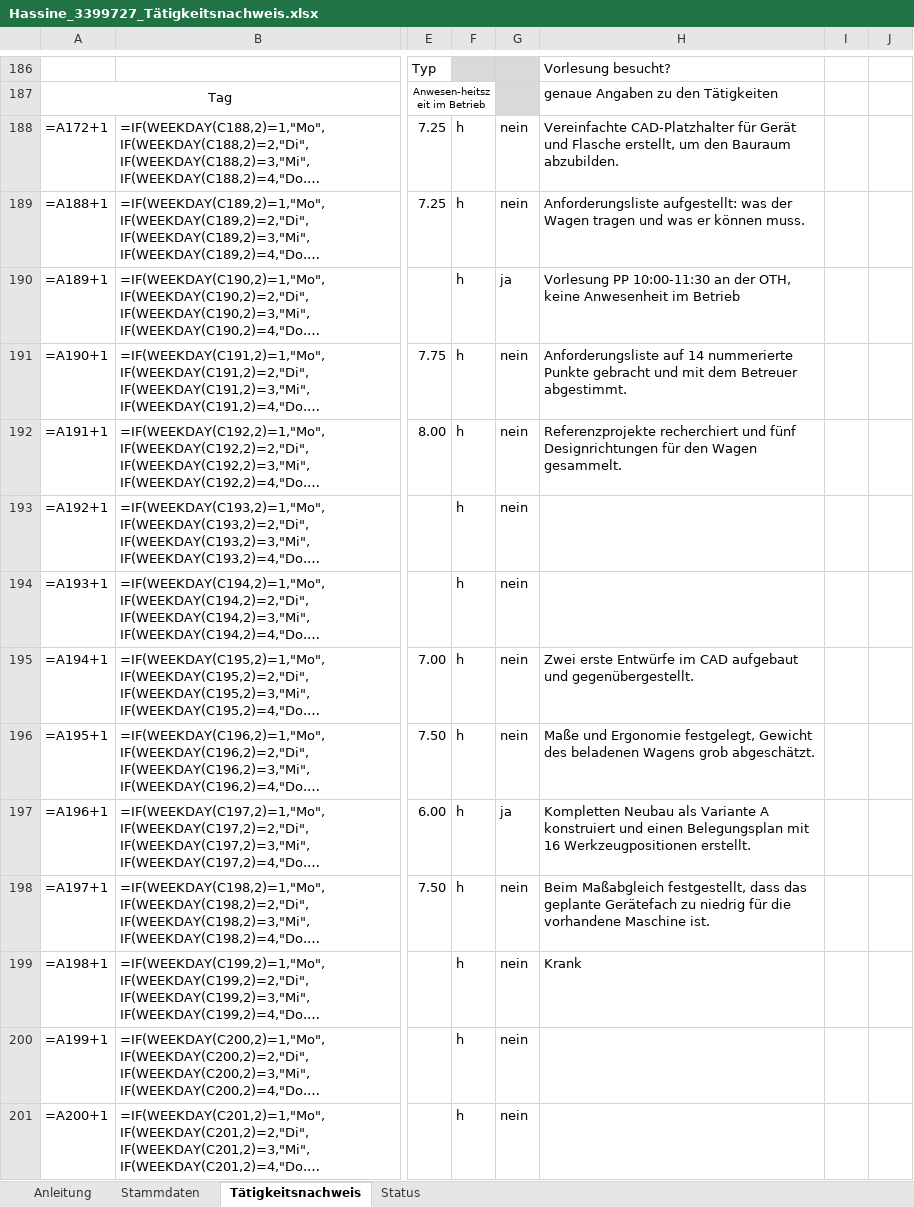
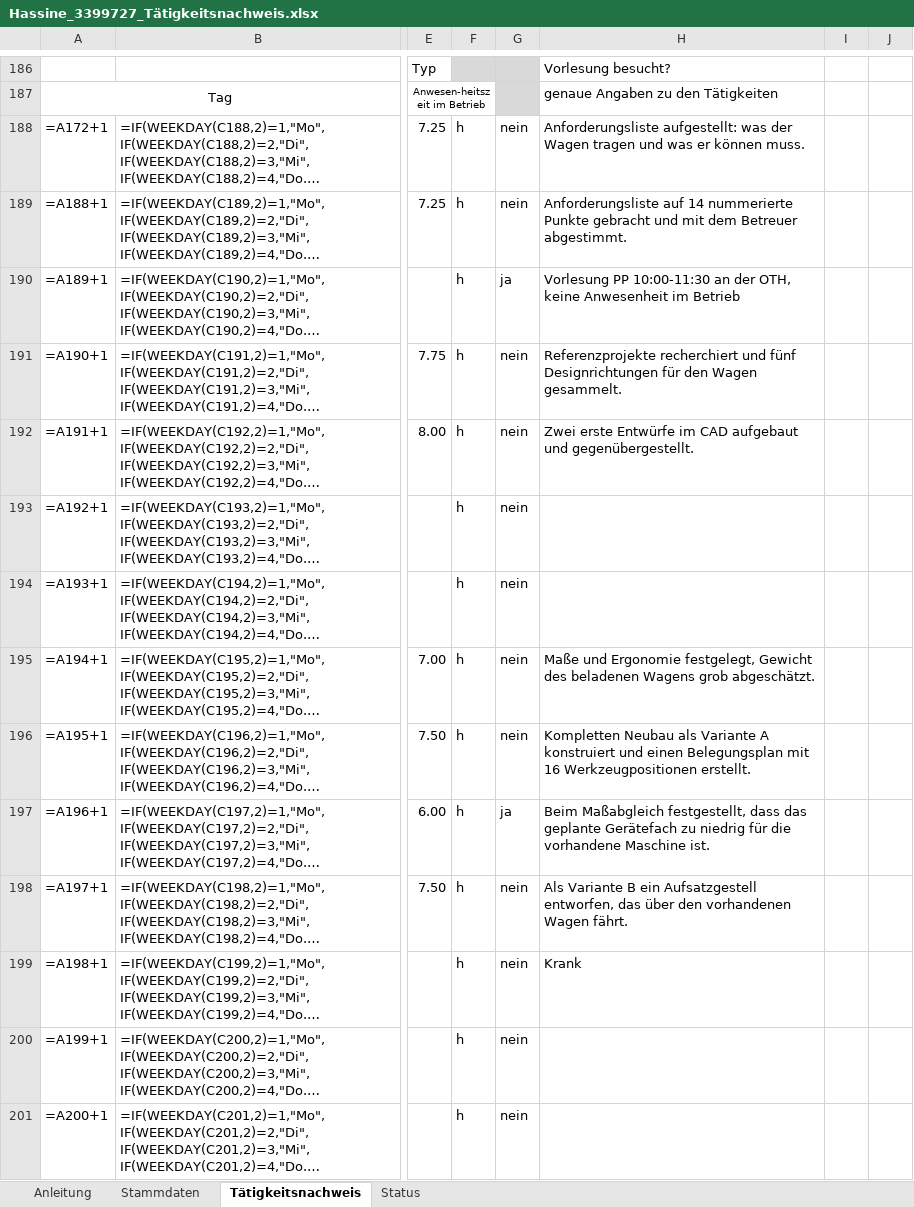
Before and after one commit to houcinehassine/Praxissemester, an Excel workbook: hochschule/Hassine_3399727_Tätigkeitsnachweis.xlsx, sheet Tätigkeitsnachweis, drawn as a sheet; only a part is shown, gaps mark what is left out; long unchanged cells end in …; values as stored, in another font and other column widths than the file's, no borders; formulas without a stored value are shown as written; charts and pictures not drawn; the diff covers the shown part only; the diff names each change by its address in the sheet, - before the commit and + after, or states it on an @@ line.

```diff
--- a/hochschule/Hassine_3399727_Tätigkeitsnachweis.xlsx (sheet Tätigkeitsnachweis)
+++ b/hochschule/Hassine_3399727_Tätigkeitsnachweis.xlsx (sheet Tätigkeitsnachweis)
-H188: Vereinfachte CAD-Platzhalter für Gerät und Flasche erstellt, um den Bauraum abzubilden.
+H188: Anforderungsliste aufgestellt: was der Wagen tragen und was er können muss.
-H189: Anforderungsliste aufgestellt: was der Wagen tragen und was er können muss.
+H189: Anforderungsliste auf 14 nummerierte Punkte gebracht und mit dem Betreuer abgestimmt.
-H191: Anforderungsliste auf 14 nummerierte Punkte gebracht und mit dem Betreuer abgestimmt.
+H191: Referenzprojekte recherchiert und fünf Designrichtungen für den Wagen gesammelt.
-H192: Referenzprojekte recherchiert und fünf Designrichtungen für den Wagen gesammelt.
+H192: Zwei erste Entwürfe im CAD aufgebaut und gegenübergestellt.
-H195: Zwei erste Entwürfe im CAD aufgebaut und gegenübergestellt.
+H195: Maße und Ergonomie festgelegt, Gewicht des beladenen Wagens grob abgeschätzt.
-H196: Maße und Ergonomie festgelegt, Gewicht des beladenen Wagens grob abgeschätzt.
+H196: Kompletten Neubau als Variante A konstruiert und einen Belegungsplan mit 16 Werkzeugpositionen erstellt.
-H197: Kompletten Neubau als Variante A konstruiert und einen Belegungsplan mit 16 Werkzeugpositionen erstellt.
+H197: Beim Maßabgleich festgestellt, dass das geplante Gerätefach zu niedrig für die vorhandene Maschine ist.
-H198: Beim Maßabgleich festgestellt, dass das geplante Gerätefach zu niedrig für die vorhandene Maschine ist.
+H198: Als Variante B ein Aufsatzgestell entworfen, das über den vorhandenen Wagen fährt.
```
Also changed, not shown: 64 edited cells elsewhere in this sheet, hochschule/Hassine_3399727_Zeiterfassung.xlsx, 8 other files.
